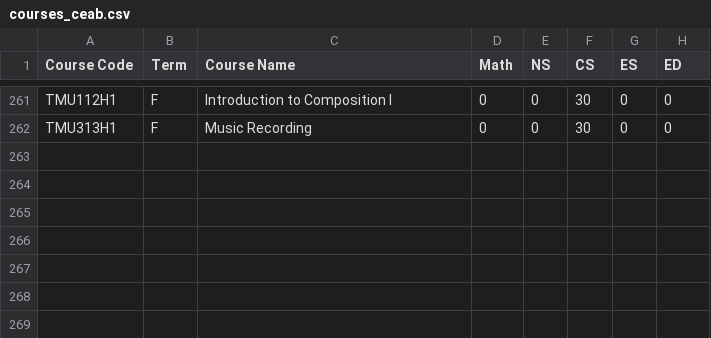
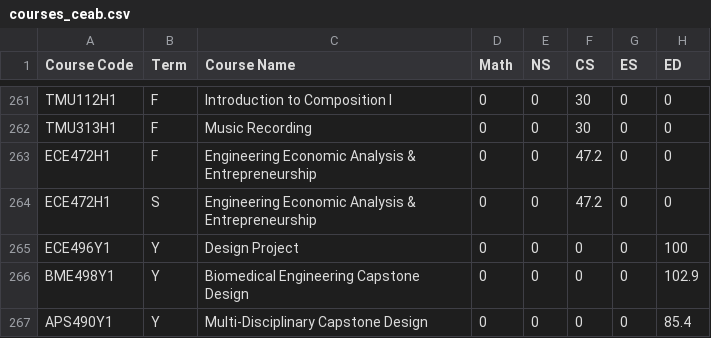
Before and after one commit to snehalsobti/MagellanAI, a CSV file: data/courses_ceab.csv, drawn as a sheet; only a part is shown, gaps mark what is left out.

Commit message:
fix: add descriptions for ECE472 and capstone courses

```diff
--- a/data/courses_ceab.csv
+++ b/data/courses_ceab.csv
@@ -262 +262,6 @@ TMU112H1,F,Introduction to Composition I,0,0,30,0,0
 TMU313H1,F,Music Recording,0,0,30,0,0
+ECE472H1,F,Engineering Economic Analysis & Entrepreneurship,0,0,47.2,0,0
+ECE472H1,S,Engineering Economic Analysis & Entrepreneurship,0,0,47.2,0,0
+ECE496Y1,Y,Design Project,0,0,0,0,100
+BME498Y1,Y,Biomedical Engineering Capstone Design,0,0,0,0,102.9
+APS490Y1,Y,Multi-Disciplinary Capstone Design,0,0,0,0,85.4
```
Also changed, not shown: 6 other files.
